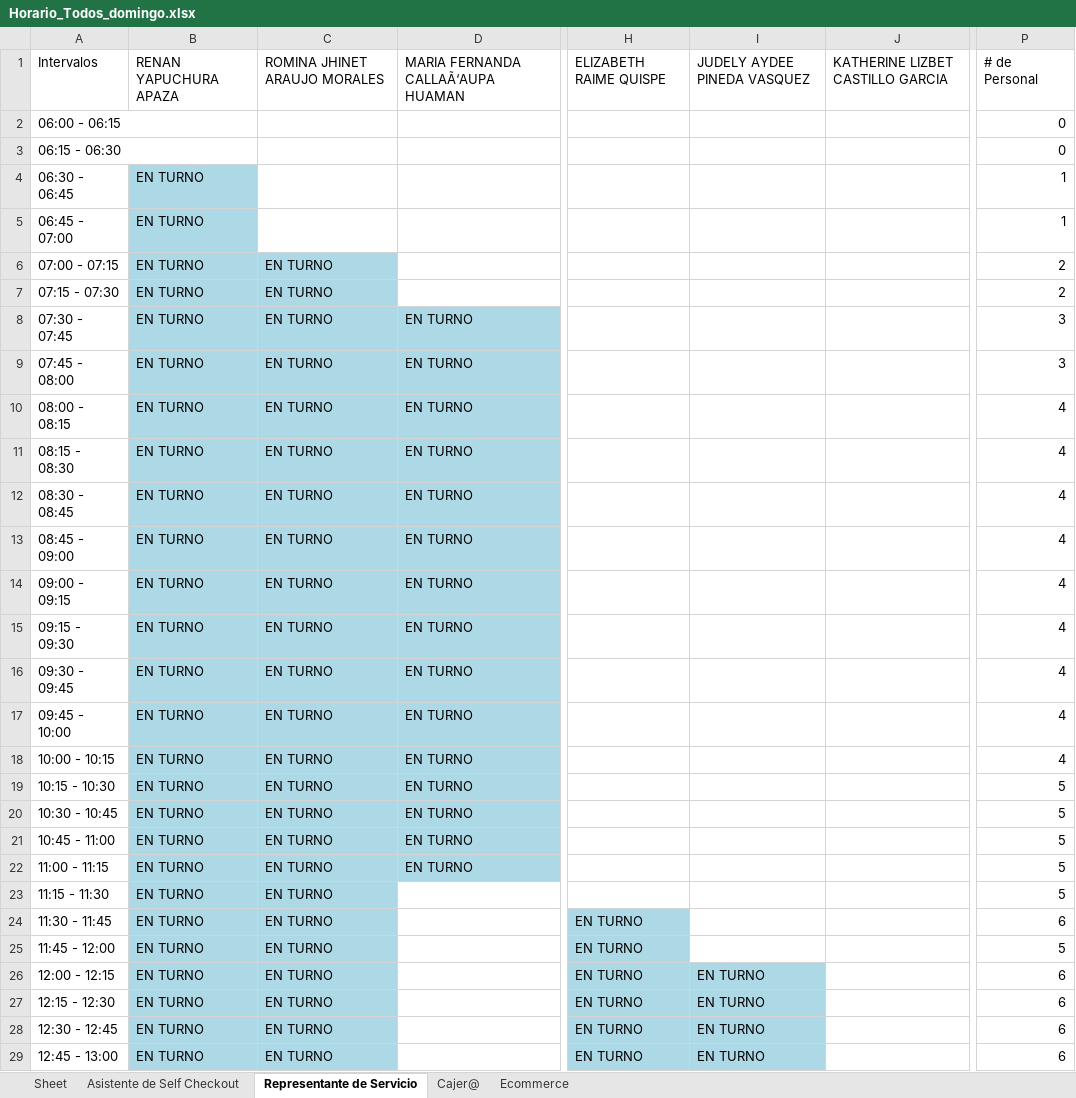
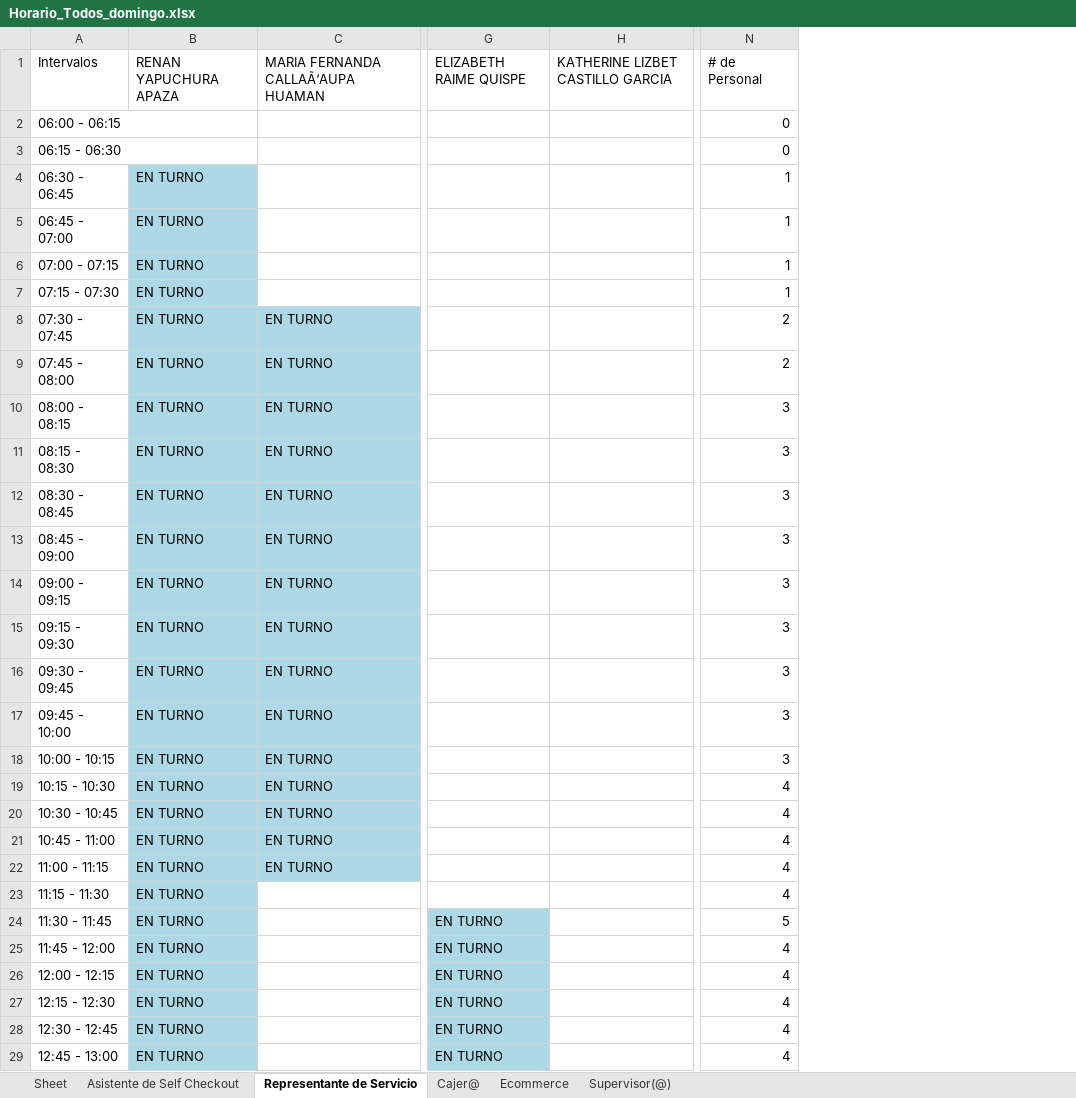
Before and after one commit to xXThiago34Xx/SupervisorPV, an Excel workbook: Horario_Todos_domingo.xlsx, sheet Representante de Servicio, drawn as a sheet; only a part is shown, gaps mark what is left out; values as stored, in another font and other column widths than the file's, no borders; charts and pictures not drawn; removed rows and columns are numbered as before the commit, all else as after; the diff covers the shown part only; the diff names each change by its address in the sheet, - before the commit and + after, or states it on an @@ line.

```diff
--- a/Horario_Todos_domingo.xlsx (sheet Representante de Servicio)
+++ b/Horario_Todos_domingo.xlsx (sheet Representante de Servicio)
+sheet tab: Supervisor(@)
-column C, rows 1-29: ROMINA JHINET ARAUJO MORALES |  |  |  |  | EN TURNO | EN TURNO | EN TURNO | EN TURNO | EN TURNO | EN TURNO | EN TURNO | EN TURNO | EN TURNO | EN TURNO | EN TURNO | EN TURNO | EN TURNO | EN TURNO | EN TURNO | EN TURNO | EN TURNO | EN TURNO | EN TURNO | EN TURNO | EN TURNO | EN TURNO | EN TURNO | EN TURNO
-column I, rows 1-29: JUDELY AYDEE PINEDA VASQUEZ |  |  |  |  |  |  |  |  |  |  |  |  |  |  |  |  |  |  |  |  |  |  |  |  | EN TURNO | EN TURNO | EN TURNO | EN TURNO
-N6:N7: 2
+N6:N7: 1
-N8:N9: 3
+N8:N9: 2
-N10:N18: 4
+N10:N18: 3
-N19:N23: 5
+N19:N23: 4
-N24: 6
+N24: 5
-N25: 5
+N25: 4
-N26:N29: 6
+N26:N29: 4
```
Also changed, not shown: 32 edited cells elsewhere in this sheet, charts or pictures, 5 other files.
